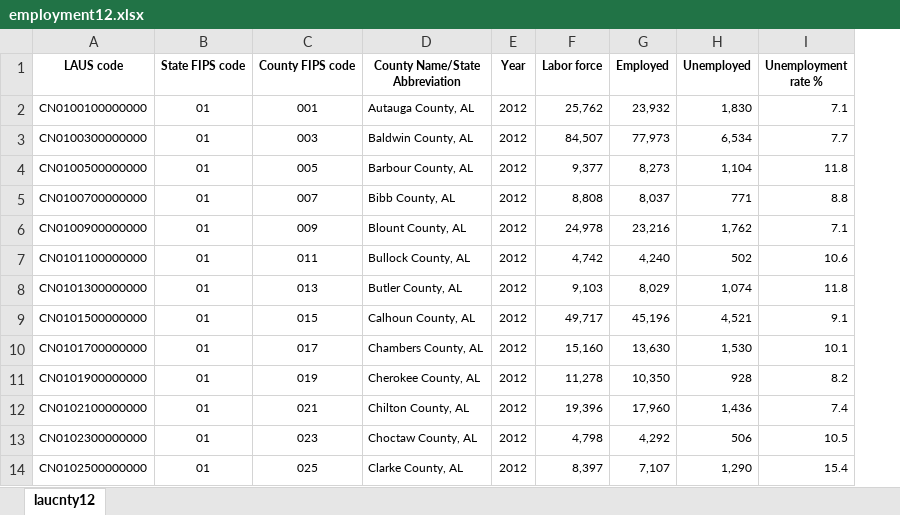
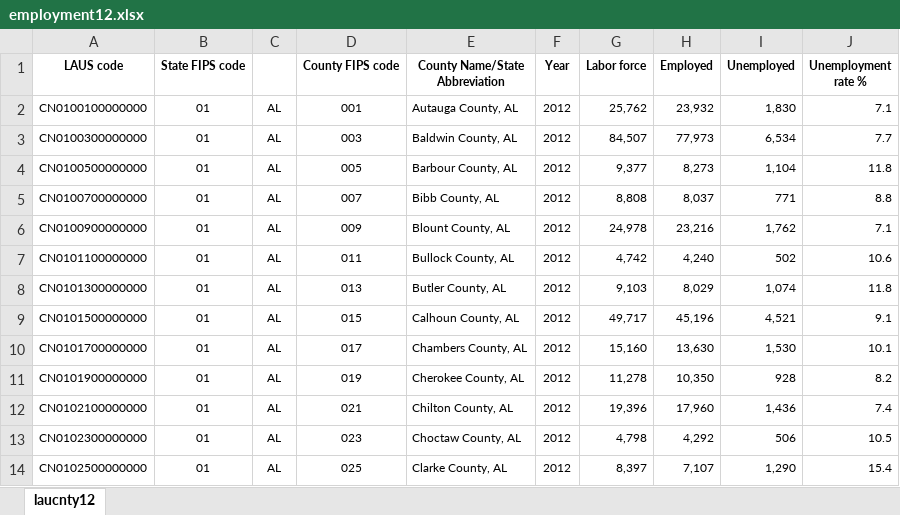
Before and after one commit to michaeltopper1/data_hack_2022, an Excel workbook: slides/Week1/employment12.xlsx, sheet laucnty12, drawn as a sheet; only a part is shown; values as stored, in another font and other column widths than the file's, no borders; the diff names each change by its address in the sheet, - before the commit and + after, or states it on an @@ line.

```diff
--- a/slides/Week1/employment12.xlsx (sheet laucnty12)
+++ b/slides/Week1/employment12.xlsx (sheet laucnty12)
+column C, rows 2-14: all AL
```
Also changed, not shown: 2 other files.
